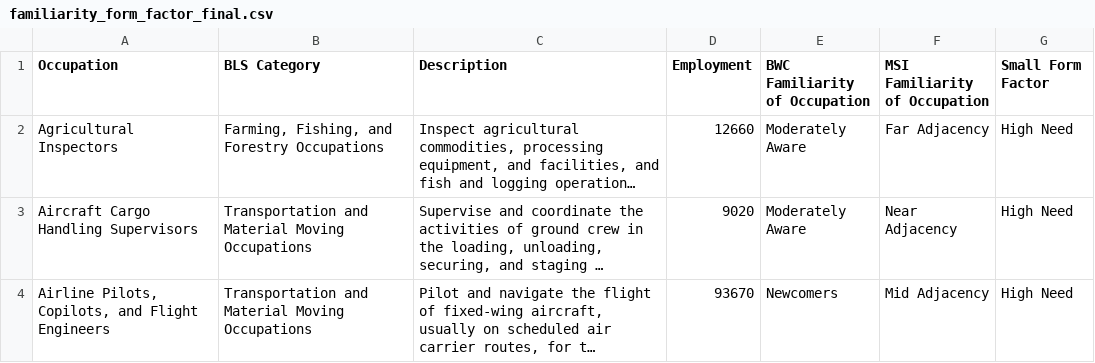
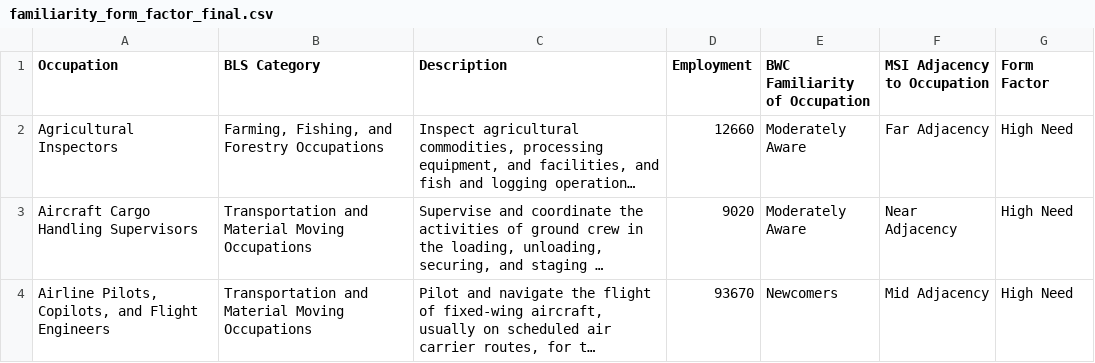
Before and after one commit to gabriansa/bwc-market-analysis, a CSV file: data/familiarity_form_factor_final.csv, drawn as a sheet; only a part is shown; long unchanged cells end in …; the diff names each change by its address in the sheet, - before the commit and + after, or states it on an @@ line.

```diff
--- a/data/familiarity_form_factor_final.csv
+++ b/data/familiarity_form_factor_final.csv
-F1: MSI Familiarity of Occupation
+F1: MSI Adjacency to Occupation
-G1: Small Form Factor
+G1: Form Factor
```
Also changed, not shown: 2 other files.
